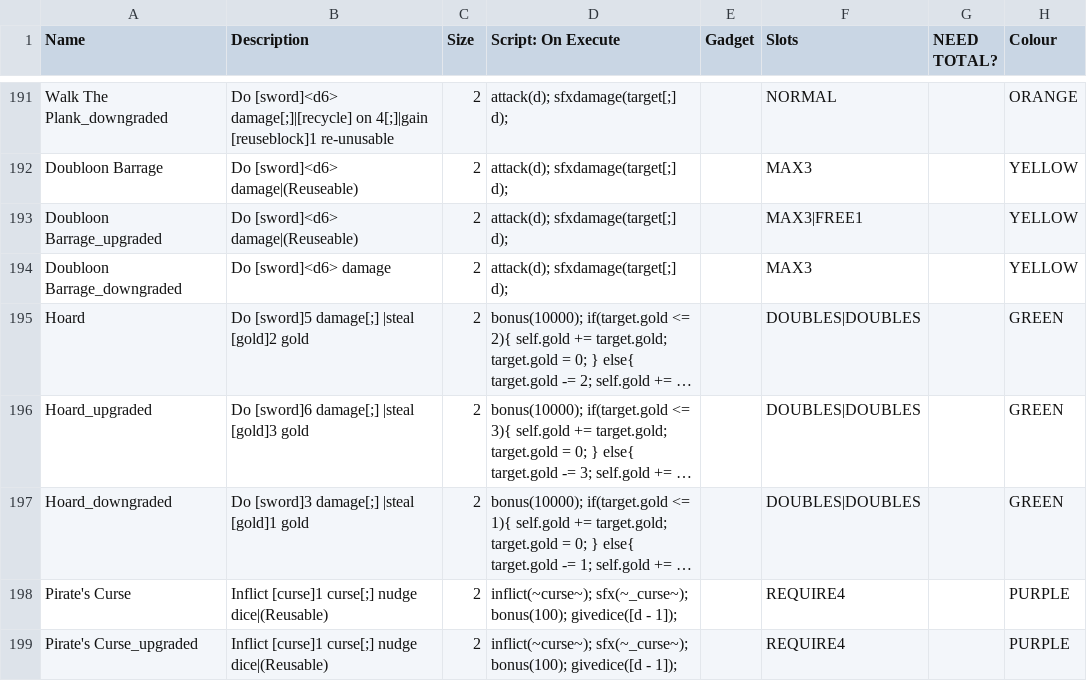
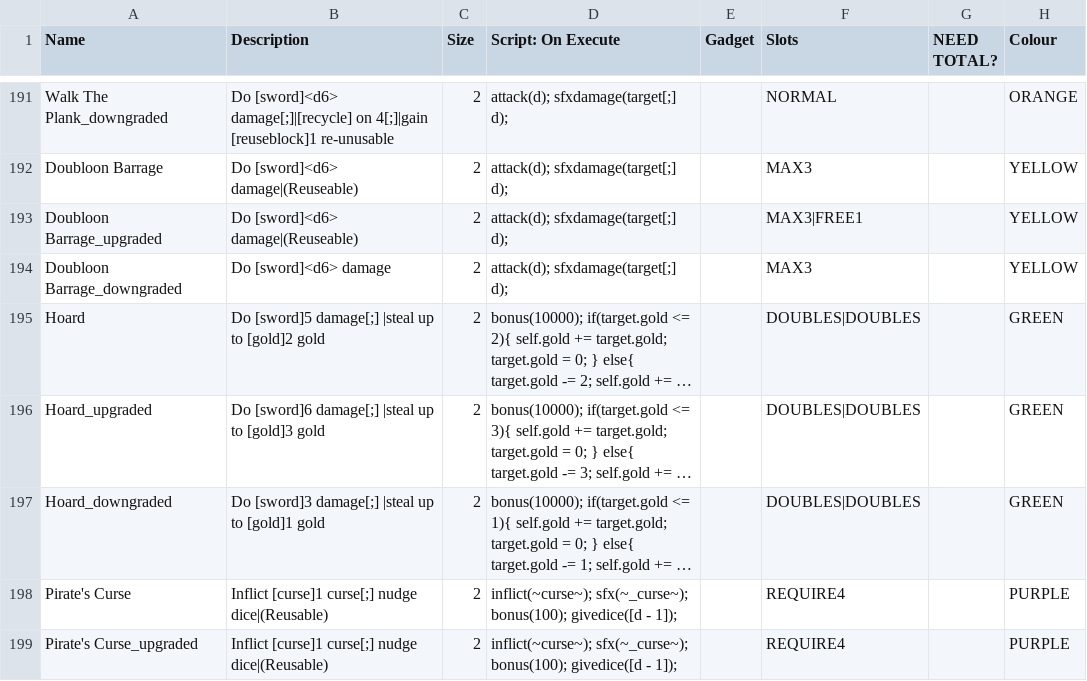
Before and after one commit to Polly224/pollymod, a CSV file: _append/data/text/equipment.csv, drawn as a sheet; only a part is shown, gaps mark what is left out; long unchanged cells end in …; the diff names each change by its address in the sheet, - before the commit and + after, or states it on an @@ line.

```diff
--- a/_append/data/text/equipment.csv
+++ b/_append/data/text/equipment.csv
-B195 (Description): Do [sword]5 damage[;] |steal [gold]2 gold
+B195 (Description): Do [sword]5 damage[;] |steal up to [gold]2 gold
-B196 (Description): Do [sword]6 damage[;] |steal [gold]3 gold
+B196 (Description): Do [sword]6 damage[;] |steal up to [gold]3 gold
-B197 (Description): Do [sword]3 damage[;] |steal [gold]1 gold
+B197 (Description): Do [sword]3 damage[;] |steal up to [gold]1 gold
```
Also changed, not shown: _append/data/text/fighters.csv, _append/data/text/skills.csv, 3 other files.
